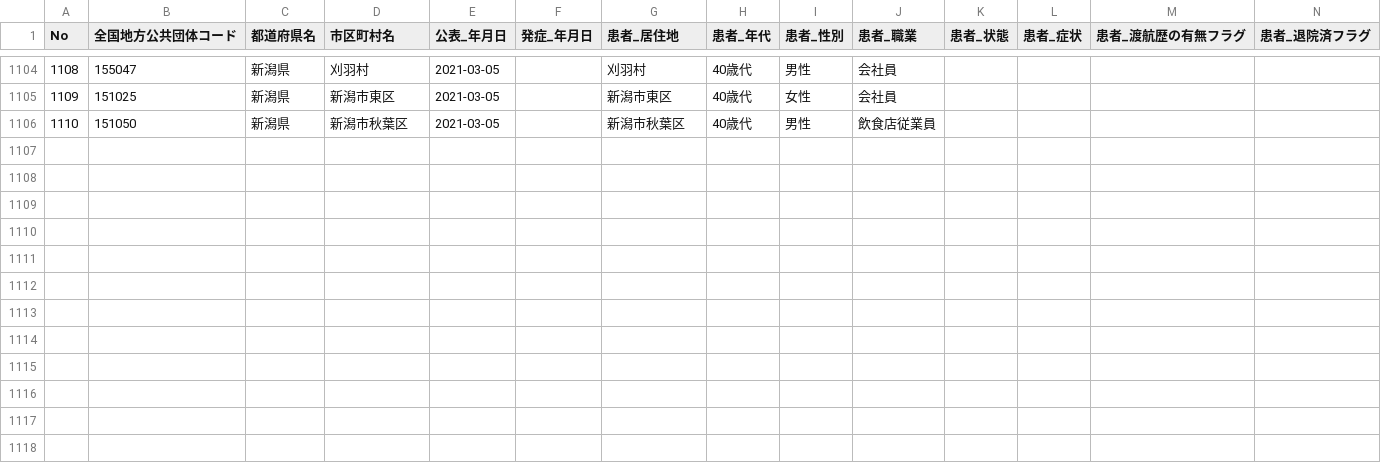
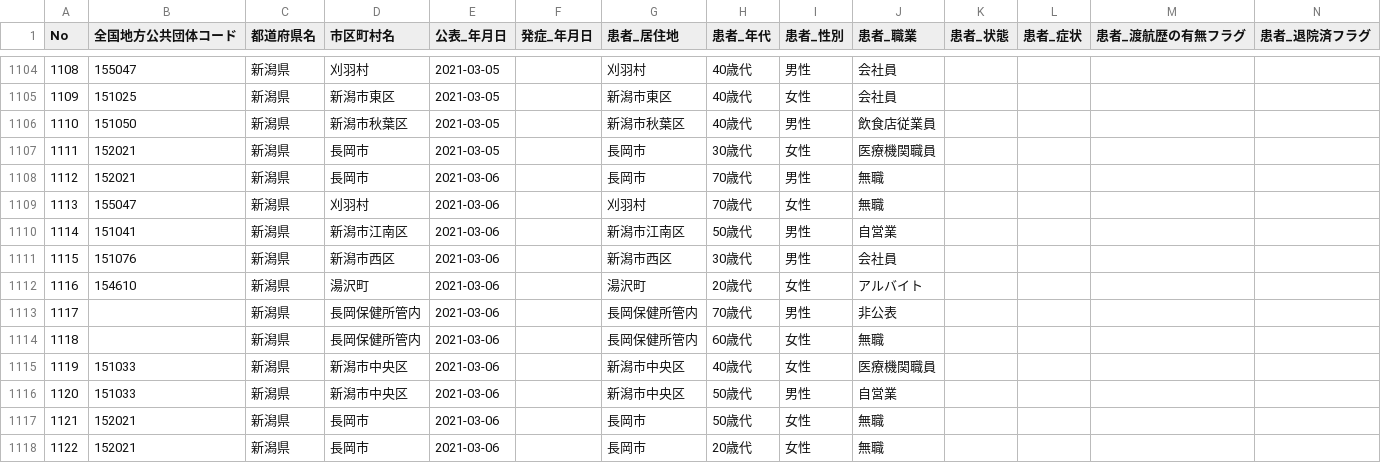
Before and after one commit to CodeForNiigata/covid19-data-niigata, a CSV file: dist/csv/150002_niigata_covid19_patients.csv, drawn as a sheet; only a part is shown, gaps mark what is left out; rows hold the shown columns only; the diff names each change by its address in the sheet, - before the commit and + after, or states it on an @@ line.

Commit message:
recreate data

```diff
--- a/dist/csv/150002_niigata_covid19_patients.csv
+++ b/dist/csv/150002_niigata_covid19_patients.csv
+row 1107: 1111 | 152021 | 新潟県 | 長岡市 | 2021-03-05 |  | 長岡市 | 30歳代 | 女性 | 医療機関職員
+row 1108: 1112 | 152021 | 新潟県 | 長岡市 | 2021-03-06 |  | 長岡市 | 70歳代 | 男性 | 無職
+row 1109: 1113 | 155047 | 新潟県 | 刈羽村 | 2021-03-06 |  | 刈羽村 | 70歳代 | 女性 | 無職
+row 1110: 1114 | 151041 | 新潟県 | 新潟市江南区 | 2021-03-06 |  | 新潟市江南区 | 50歳代 | 男性 | 自営業
+row 1111: 1115 | 151076 | 新潟県 | 新潟市西区 | 2021-03-06 |  | 新潟市西区 | 30歳代 | 男性 | 会社員
+row 1112: 1116 | 154610 | 新潟県 | 湯沢町 | 2021-03-06 |  | 湯沢町 | 20歳代 | 女性 | アルバイト
+row 1113: 1117 |  | 新潟県 | 長岡保健所管内 | 2021-03-06 |  | 長岡保健所管内 | 70歳代 | 男性 | 非公表
+row 1114: 1118 |  | 新潟県 | 長岡保健所管内 | 2021-03-06 |  | 長岡保健所管内 | 60歳代 | 女性 | 無職
+row 1115: 1119 | 151033 | 新潟県 | 新潟市中央区 | 2021-03-06 |  | 新潟市中央区 | 40歳代 | 女性 | 医療機関職員
+row 1116: 1120 | 151033 | 新潟県 | 新潟市中央区 | 2021-03-06 |  | 新潟市中央区 | 50歳代 | 男性 | 自営業
+row 1117: 1121 | 152021 | 新潟県 | 長岡市 | 2021-03-06 |  | 長岡市 | 50歳代 | 女性 | 無職
+row 1118: 1122 | 152021 | 新潟県 | 長岡市 | 2021-03-06 |  | 長岡市 | 20歳代 | 女性 | 無職
```
Also changed, not shown: 2 other files.
